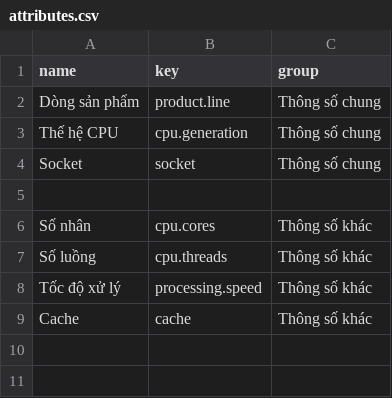
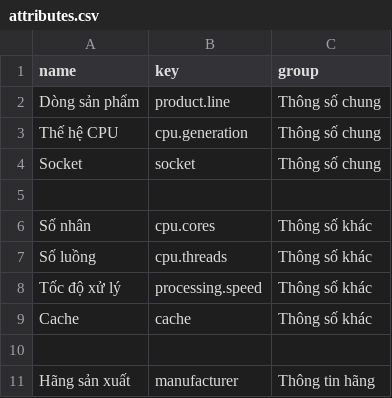
Before and after one commit to NokoriPiiii/re-forge-pc, a CSV file: src/main/resources/db/attributes.csv, drawn as a sheet; the diff names each change by its address in the sheet, - before the commit and + after, or states it on an @@ line.

Commit message:
fix: data for cpu

```diff
--- a/src/main/resources/db/attributes.csv
+++ b/src/main/resources/db/attributes.csv
+row 10: (empty)
+row 11: Hãng sản xuất | manufacturer | Thông tin hãng
```
Also changed, not shown: src/main/resources/db/product_attribute_values.csv, 1 other file.
